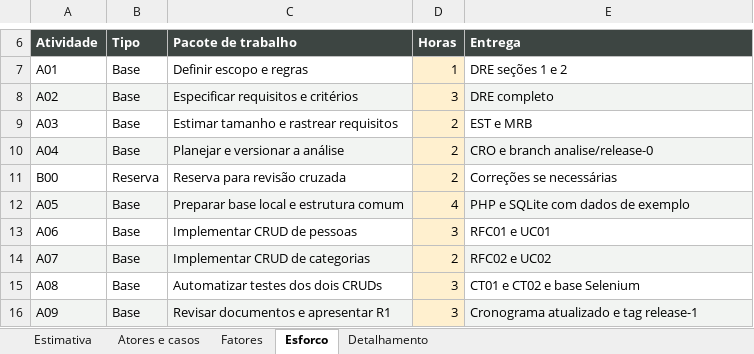
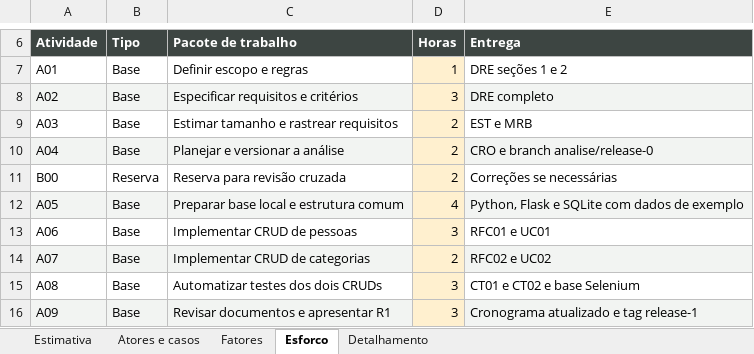
Before and after one commit to FelipeMDR/CadeMeuTrem, an Excel workbook: docs/02_EST_Cade_Meu_Trem.xlsx, sheet Esforco, drawn as a sheet; only a part is shown, gaps mark what is left out; values as stored, in another font and other column widths than the file's, no borders; the diff names each change by its address in the sheet, - before the commit and + after, or states it on an @@ line.

Commit message:
EST 2.1, MRB 2.1 e plano resumido 2.1 da Release 1
- EST e plano descrevem o ambiente Python + Flask com SQLite; valores da
  estimativa inalterados (33,45 PCU, 67 h base e 9 h de reserva).
- MRB com os componentes .py e o resultado de CT01 (20/20), CT02 (15/15) e
  CT13 parcial em 27/10/2026.

```diff
--- a/docs/02_EST_Cade_Meu_Trem.xlsx (sheet Esforco)
+++ b/docs/02_EST_Cade_Meu_Trem.xlsx (sheet Esforco)
-E12 (Entrega): PHP e SQLite com dados de exemplo
+E12 (Entrega): Python, Flask e SQLite com dados de exemplo
```
Also changed, not shown: sheet Estimativa, sheet Detalhamento, sheet Fatores, docs/04_MRB_Cade_Meu_Trem.xlsx, 2 other files.
